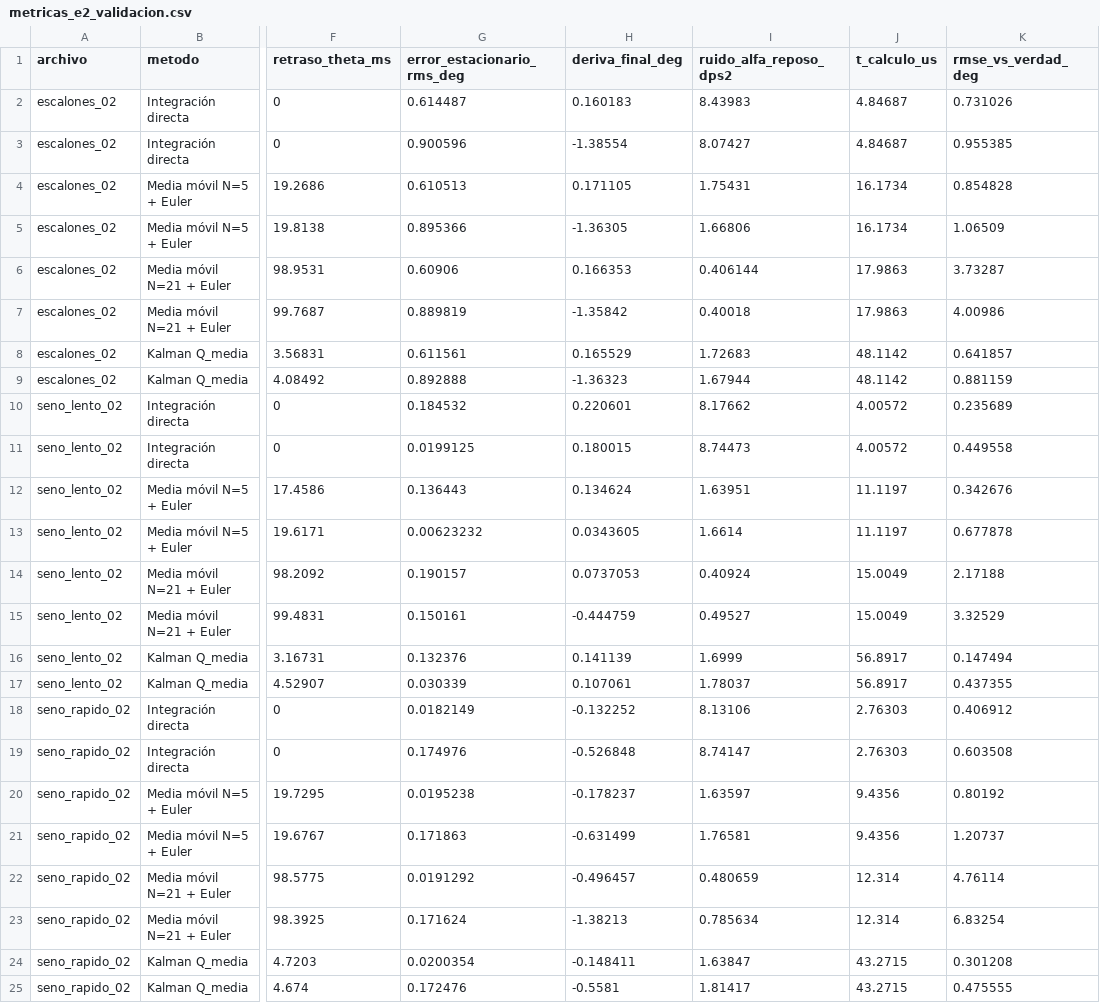
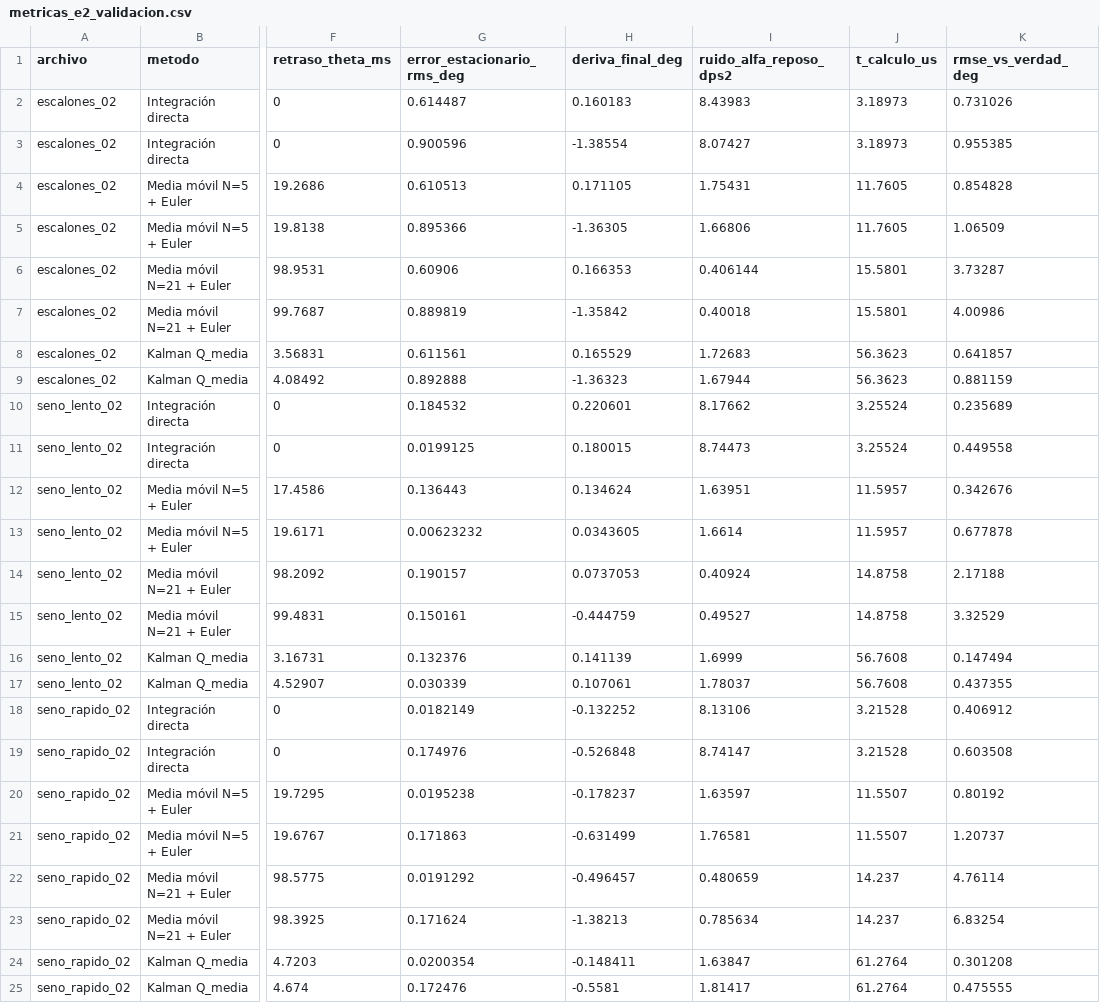
Before and after one commit to celytiorja/lab-Brazo-planar, a CSV file: resultados/sinteticos/e2/metricas_e2_validacion.csv, drawn as a sheet; only a part is shown, gaps mark what is left out; the diff names each change by its address in the sheet, - before the commit and + after, or states it on an @@ line.

```diff
--- a/resultados/sinteticos/e2/metricas_e2_validacion.csv
+++ b/resultados/sinteticos/e2/metricas_e2_validacion.csv
-J2:J3 (t_calculo_us): 4.84687
+J2:J3 (t_calculo_us): 3.18973
-J4:J5 (t_calculo_us): 16.1734
+J4:J5 (t_calculo_us): 11.7605
-J6:J7 (t_calculo_us): 17.9863
+J6:J7 (t_calculo_us): 15.5801
-J8:J9 (t_calculo_us): 48.1142
+J8:J9 (t_calculo_us): 56.3623
-J10:J11 (t_calculo_us): 4.00572
+J10:J11 (t_calculo_us): 3.25524
-J12:J13 (t_calculo_us): 11.1197
+J12:J13 (t_calculo_us): 11.5957
-J14:J15 (t_calculo_us): 15.0049
+J14:J15 (t_calculo_us): 14.8758
-J16:J17 (t_calculo_us): 56.8917
+J16:J17 (t_calculo_us): 56.7608
-J18:J19 (t_calculo_us): 2.76303
+J18:J19 (t_calculo_us): 3.21528
-J20:J21 (t_calculo_us): 9.4356
+J20:J21 (t_calculo_us): 11.5507
-J22:J23 (t_calculo_us): 12.314
+J22:J23 (t_calculo_us): 14.237
-J24:J25 (t_calculo_us): 43.2715
+J24:J25 (t_calculo_us): 61.2764
```
Also changed, not shown: resultados/sinteticos/e1/correlacion_cruzada.csv, resultados/sinteticos/e2/metricas_e2_ajuste.csv, 51 other files.
